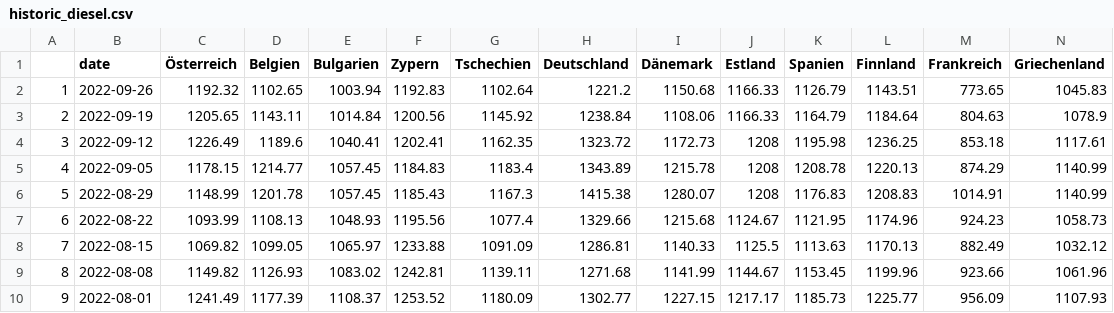
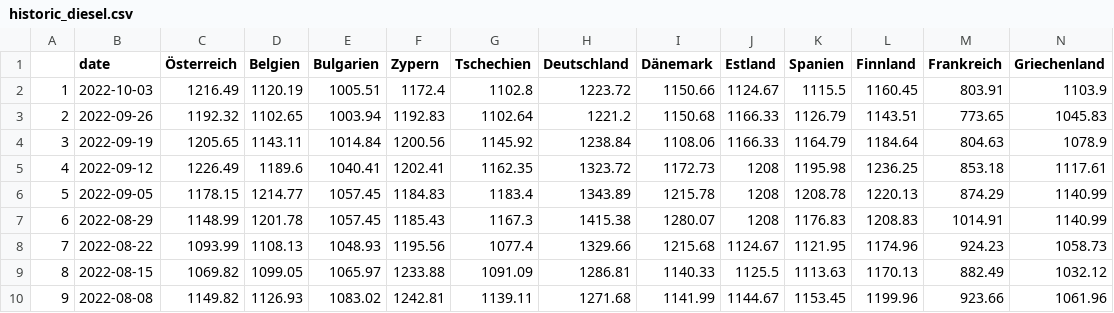
Before and after one commit to RobinKohrs/energiedashboardData, a CSV file: output/weekly_fuel_prices/historic/historic_diesel.csv, drawn as a sheet; only a part is shown; the shorter side is filled out with more unchanged rows; addresses are those after the commit; rows hold the shown columns only; the diff names each change by its address in the sheet, - before the commit and + after, or states it on an @@ line.

```diff
--- a/output/weekly_fuel_prices/historic/historic_diesel.csv
+++ b/output/weekly_fuel_prices/historic/historic_diesel.csv
+row 2: 1 | 2022-10-03 | 1216.49 | 1120.19 | 1005.51 | 1172.4 | 1102.8 | 1223.72 | 1150.66 | 1124.67 | 1115.5 | 1160.45 | 803.91 | 1103.9
@@ column A renumbered from row 3 down @@
```
